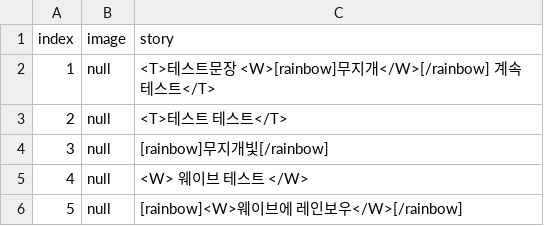
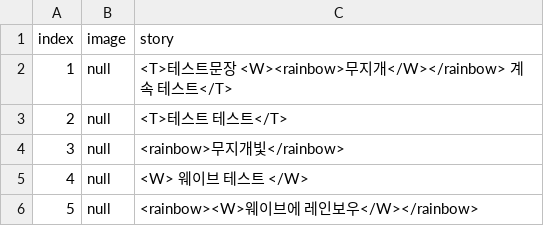
Before and after one commit to D-buger/CanYouGoToTheHeaven, a CSV file: Assets/Resources/Prologue.csv, drawn as a sheet.

```diff
--- a/Assets/Resources/Prologue.csv
+++ b/Assets/Resources/Prologue.csv
@@ -1,6 +1,6 @@
 index,image,story
-1,null,<T>테스트문장 <W>[rainbow]무지개</W>[/rainbow] 계속 테스트</T>
+1,null,<T>테스트문장 <W><rainbow>무지개</W></rainbow> 계속 테스트</T>
 2,null,<T>테스트 테스트</T>
-3,null,[rainbow]무지개빛[/rainbow]
+3,null,<rainbow>무지개빛</rainbow>
 4,null,<W> 웨이브 테스트 </W>
-5,null,[rainbow]<W>웨이브에 레인보우</W>[/rainbow]
+5,null,<rainbow><W>웨이브에 레인보우</W></rainbow>
```
Also changed, not shown: 13 other files.
